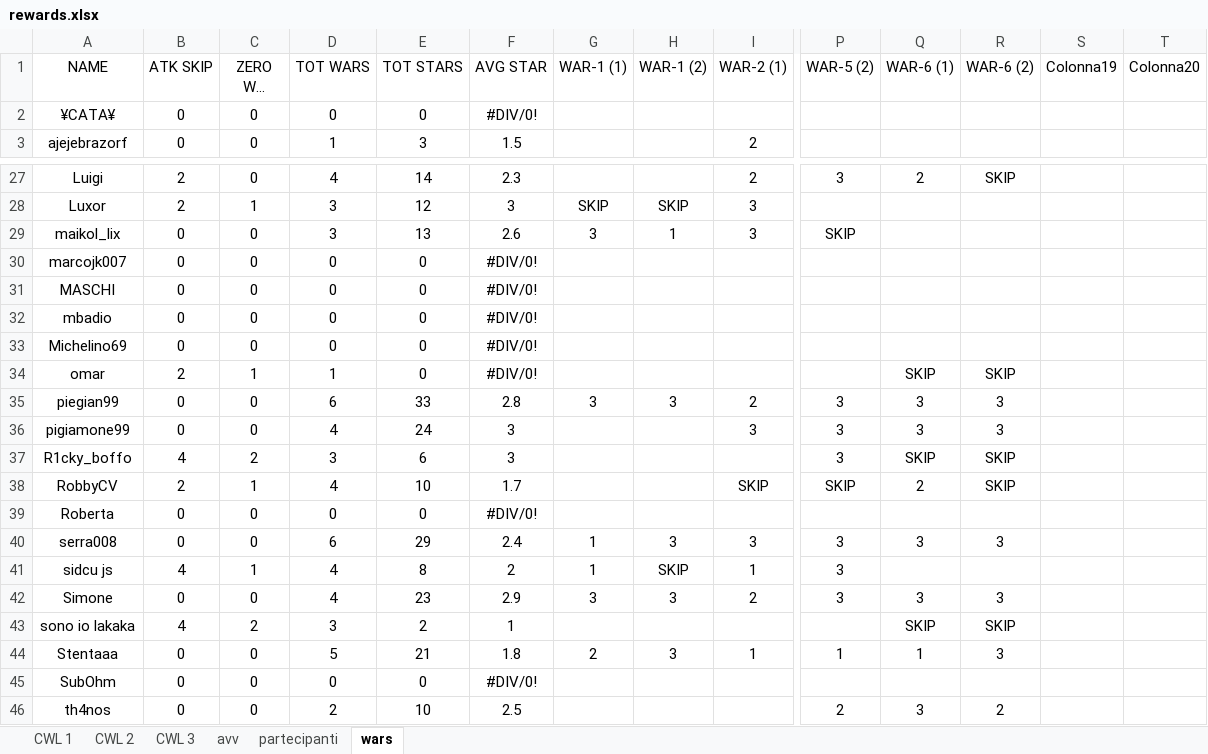
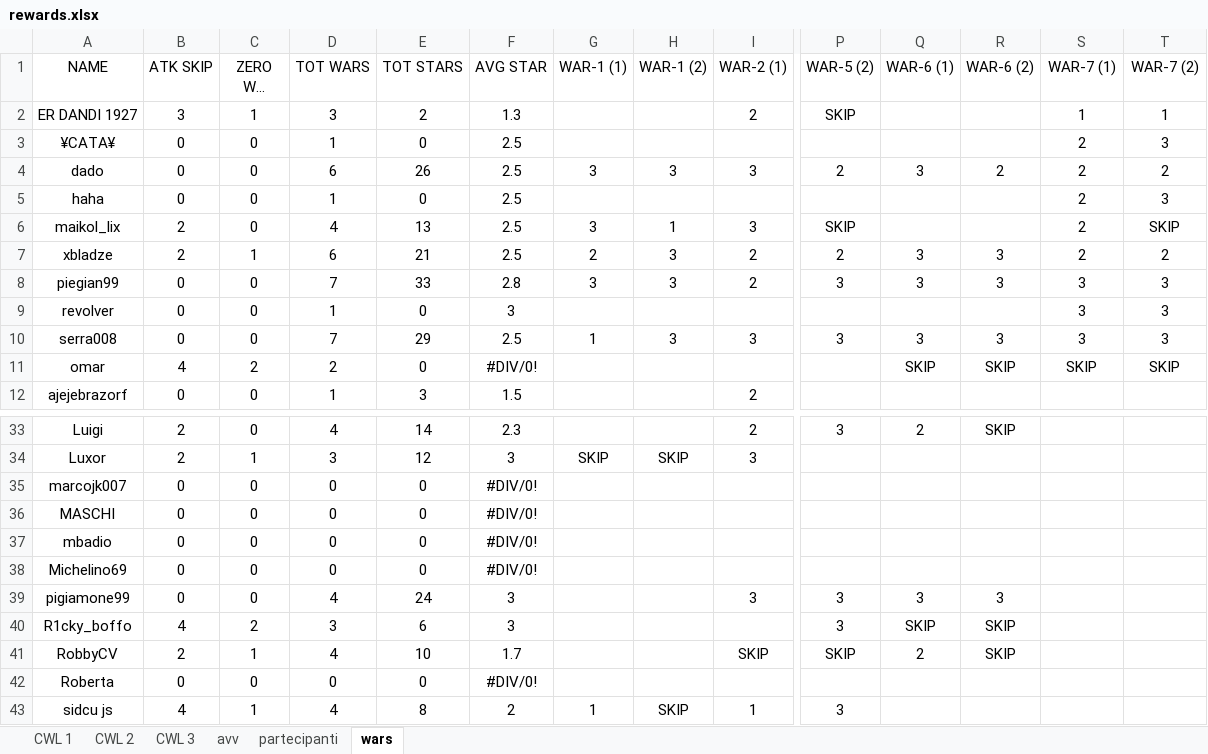
Before and after one commit to piegian99ita/clashMacacos, an Excel workbook: rewards.xlsx, sheet wars, drawn as a sheet; only a part is shown, gaps mark what is left out; the shorter side is filled out with more unchanged rows; long unchanged cells end in …; values as stored, in another font and other column widths than the file's, no borders; table styles not drawn; removed rows and columns are numbered as before the commit, all else as after; rows hold the shown columns only; the diff covers the shown part only; the diff names each change by its address in the sheet, - before the commit and + after, or states it on an @@ line.

Commit message:
Update rewards.xlsx

```diff
--- a/rewards.xlsx (sheet wars)
+++ b/rewards.xlsx (sheet wars)
-S1: Colonna19
+S1: WAR-7 (1)
-T1: Colonna20
+T1: WAR-7 (2)
+row 2: ER DANDI 1927 | 3 | 1 | 3 | 2 | 1.3 |  |  | 2 | SKIP |  |  | 1 | 1
-D3 (TOT WARS): 0
+D3 (TOT WARS): 1
-F3 (AVG STAR): #DIV/0!
+F3 (AVG STAR): 2.5
-S3 (WAR-7 (1)): (empty)
+S3 (WAR-7 (1)): 2
-T3 (WAR-7 (2)): (empty)
+T3 (WAR-7 (2)): 3
+row 4: dado | 0 | 0 | 6 | 26 | 2.5 | 3 | 3 | 3 | 2 | 3 | 2 | 2 | 2
+row 5: haha | 0 | 0 | 1 | 0 | 2.5 |  |  |  |  |  |  | 2 | 3
+row 6: maikol_lix | 2 | 0 | 4 | 13 | 2.5 | 3 | 1 | 3 | SKIP |  |  | 2 | SKIP
+row 7: xbladze | 2 | 1 | 6 | 21 | 2.5 | 2 | 3 | 2 | 2 | 3 | 3 | 2 | 2
+row 8: piegian99 | 0 | 0 | 7 | 33 | 2.8 | 3 | 3 | 2 | 3 | 3 | 3 | 3 | 3
+row 9: revolver | 0 | 0 | 1 | 0 | 3 |  |  |  |  |  |  | 3 | 3
+row 10: serra008 | 0 | 0 | 7 | 29 | 2.5 | 1 | 3 | 3 | 3 | 3 | 3 | 3 | 3
+row 11: omar | 4 | 2 | 2 | 0 | #DIV/0! |  |  |  |  | SKIP | SKIP | SKIP | SKIP
-row 29: maikol_lix | 0 | 0 | 3 | 13 | 2.6 | 3 | 1 | 3 | SKIP
-row 34: omar | 2 | 1 | 1 | 0 | #DIV/0! |  |  |  |  | SKIP | SKIP
-row 35: piegian99 | 0 | 0 | 6 | 33 | 2.8 | 3 | 3 | 2 | 3 | 3 | 3
-row 40: serra008 | 0 | 0 | 6 | 29 | 2.4 | 1 | 3 | 3 | 3 | 3 | 3
```
Also changed, not shown: 4 removed rows elsewhere in this sheet, formulas that keep their value.
